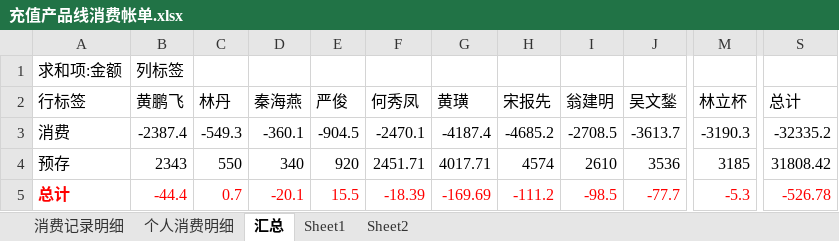
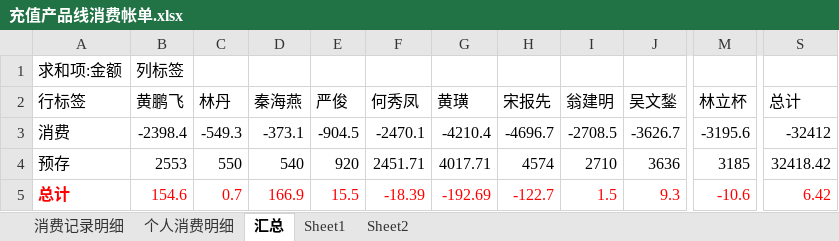
Before and after one commit to junyangren/BillingInfo, an Excel workbook: 充值产品线消费帐单.xlsx, sheet 汇总, drawn as a sheet; only a part is shown, gaps mark what is left out; values as stored, in another font and other column widths than the file's, no borders; the diff names each change by its address in the sheet, - before the commit and + after, or states it on an @@ line.

```diff
--- a/充值产品线消费帐单.xlsx (sheet 汇总)
+++ b/充值产品线消费帐单.xlsx (sheet 汇总)
-B3 (黄鹏飞): -2387.4
+B3 (黄鹏飞): -2398.4
-D3 (秦海燕): -360.1
+D3 (秦海燕): -373.1
-G3 (黄璜): -4187.4
+G3 (黄璜): -4210.4
-H3 (宋报先): -4685.2
+H3 (宋报先): -4696.7
-J3 (吴文鍫): -3613.7
+J3 (吴文鍫): -3626.7
-M3 (林立杯): -3190.3
+M3 (林立杯): -3195.6
-S3 (总计): -32335.2
+S3 (总计): -32412
-B4 (黄鹏飞): 2343
+B4 (黄鹏飞): 2553
-D4 (秦海燕): 340
+D4 (秦海燕): 540
-I4 (翁建明): 2610
+I4 (翁建明): 2710
-J4 (吴文鍫): 3536
+J4 (吴文鍫): 3636
-S4 (总计): 31808.42
+S4 (总计): 32418.42
-B5 (黄鹏飞): -44.4
+B5 (黄鹏飞): 154.6
-D5 (秦海燕): -20.1
+D5 (秦海燕): 166.9
-G5 (黄璜): -169.69
+G5 (黄璜): -192.69
-H5 (宋报先): -111.2
+H5 (宋报先): -122.7
-I5 (翁建明): -98.5
+I5 (翁建明): 1.5
-J5 (吴文鍫): -77.7
+J5 (吴文鍫): 9.3
-M5 (林立杯): -5.3
+M5 (林立杯): -10.6
-S5 (总计): -526.78
+S5 (总计): 6.42
```
Also changed, not shown: sheet 消费记录明细, sheet 个人消费明细.
